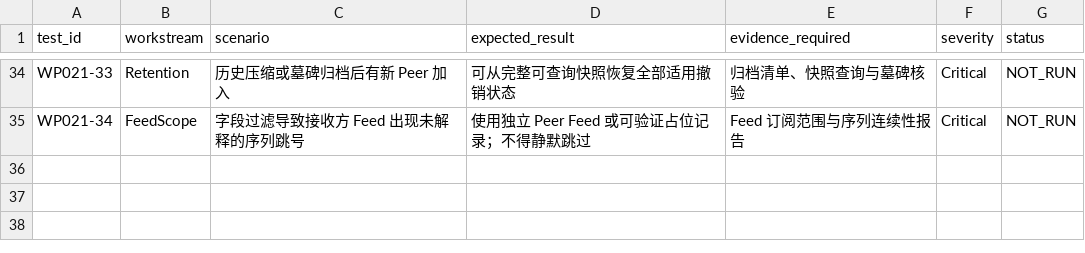
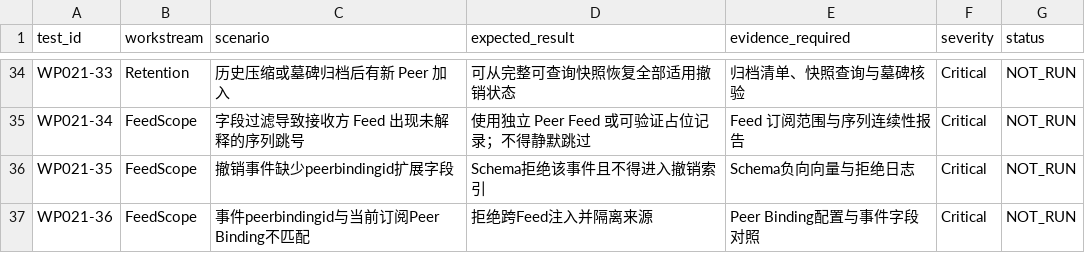
Before and after one commit to yixuan2016/Personal_AI_Infrastructure, a CSV file: Architecture-Research/Agent-Ecology/V1.9/validation/WP021_CATALOG_CONSISTENCY_REVOCATION_MATRIX.csv, drawn as a sheet; only a part is shown, gaps mark what is left out; the diff names each change by its address in the sheet, - before the commit and + after, or states it on an @@ line.

Commit message:
docs(agent-ecology): test Peer Binding scoped revocation feed identity

```diff
--- a/Architecture-Research/Agent-Ecology/V1.9/validation/WP021_CATALOG_CONSISTENCY_REVOCATION_MATRIX.csv
+++ b/Architecture-Research/Agent-Ecology/V1.9/validation/WP021_CATALOG_CONSISTENCY_REVOCATION_MATRIX.csv
+row 36: WP021-35 | FeedScope | 撤销事件缺少peerbindingid扩展字段 | Schema拒绝该事件且不得进入撤销索引 | Schema负向向量与拒绝日志 | Critical | NOT_RUN
+row 37: WP021-36 | FeedScope | 事件peerbindingid与当前订阅Peer Binding不匹配 | 拒绝跨Feed注入并隔离来源 | Peer Binding配置与事件字段对照 | Critical | NOT_RUN
```
